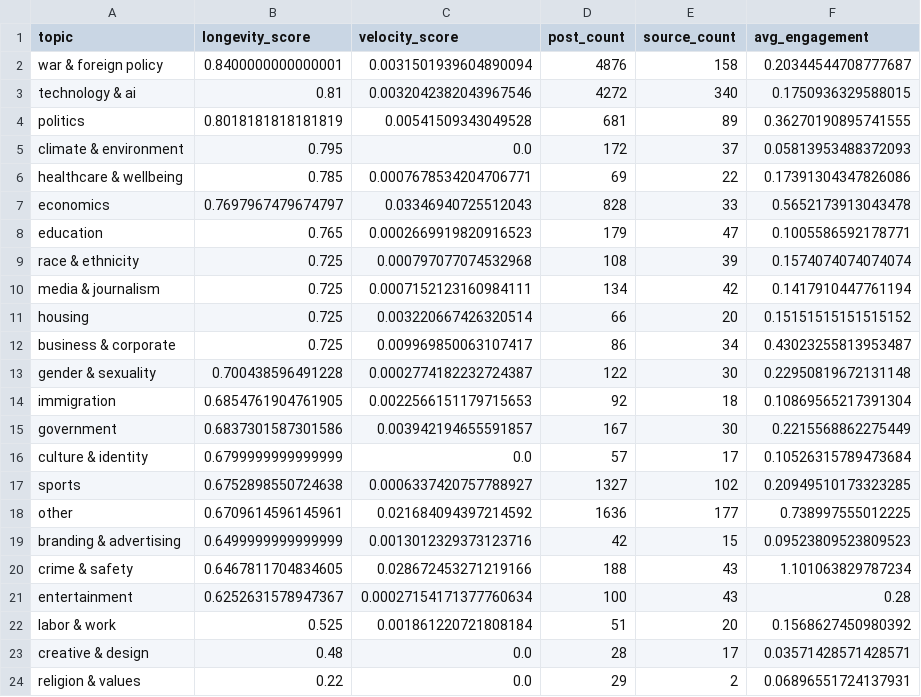
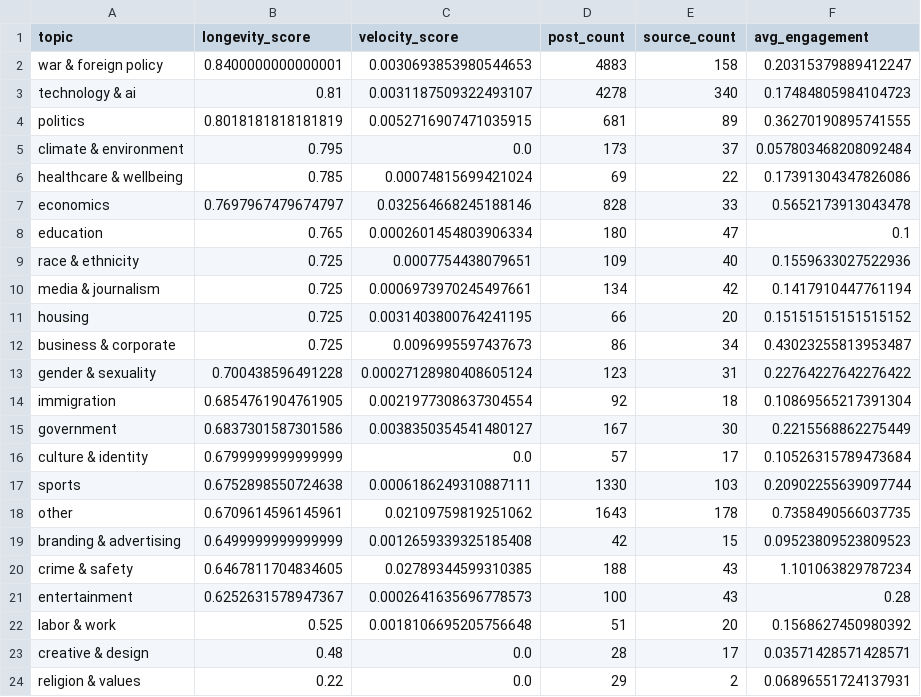
Before and after one commit to Chudetat/moodlight, a CSV file: topic_longevity.csv, drawn as a sheet.

```diff
--- a/topic_longevity.csv
+++ b/topic_longevity.csv
@@ -1,23 +1,23 @@
 topic,longevity_score,velocity_score,post_count,source_count,avg_engagement
-war & foreign policy,0.8400000000000001,0.0031501939604890094,4876,158,0.20344544708777687
-technology & ai,0.81,0.0032042382043967546,4272,340,0.1750936329588015
-politics,0.8018181818181819,0.00541509343049528,681,89,0.36270190895741555
-climate & environment,0.795,0.0,172,37,0.05813953488372093
-healthcare & wellbeing,0.785,0.0007678534204706771,69,22,0.17391304347826086
-economics,0.7697967479674797,0.03346940725512043,828,33,0.5652173913043478
-education,0.765,0.0002669919820916523,179,47,0.1005586592178771
-race & ethnicity,0.725,0.000797077074532968,108,39,0.1574074074074074
-media & journalism,0.725,0.0007152123160984111,134,42,0.1417910447761194
-housing,0.725,0.003220667426320514,66,20,0.15151515151515152
-business & corporate,0.725,0.009969850063107417,86,34,0.43023255813953487
-gender & sexuality,0.700438596491228,0.0002774182232724387,122,30,0.22950819672131148
-immigration,0.6854761904761905,0.0022566151179715653,92,18,0.10869565217391304
-government,0.6837301587301586,0.003942194655591857,167,30,0.2215568862275449
+war & foreign policy,0.8400000000000001,0.0030693853980544653,4883,158,0.20315379889412247
+technology & ai,0.81,0.0031187509322493107,4278,340,0.17484805984104723
+politics,0.8018181818181819,0.0052716907471035915,681,89,0.36270190895741555
+climate & environment,0.795,0.0,173,37,0.057803468208092484
+healthcare & wellbeing,0.785,0.00074815699421024,69,22,0.17391304347826086
+economics,0.7697967479674797,0.032564668245188146,828,33,0.5652173913043478
+education,0.765,0.0002601454803906334,180,47,0.1
+race & ethnicity,0.725,0.0007754438079651,109,40,0.1559633027522936
+media & journalism,0.725,0.0006973970245497661,134,42,0.1417910447761194
+housing,0.725,0.0031403800764241195,66,20,0.15151515151515152
+business & corporate,0.725,0.0096995597437673,86,34,0.43023255813953487
+gender & sexuality,0.700438596491228,0.00027128980408605124,123,31,0.22764227642276422
+immigration,0.6854761904761905,0.0021977308637304554,92,18,0.10869565217391304
+government,0.6837301587301586,0.0038350354541480127,167,30,0.2215568862275449
 culture & identity,0.6799999999999999,0.0,57,17,0.10526315789473684
-sports,0.6752898550724638,0.0006337420757788927,1327,102,0.20949510173323285
-other,0.6709614596145961,0.021684094397214592,1636,177,0.738997555012225
-branding & advertising,0.6499999999999999,0.0013012329373123716,42,15,0.09523809523809523
-crime & safety,0.6467811704834605,0.028672453271219166,188,43,1.101063829787234
-entertainment,0.6252631578947367,0.00027154171377760634,100,43,0.28
-labor & work,0.525,0.001861220721808184,51,20,0.1568627450980392
+sports,0.6752898550724638,0.0006186249310887111,1330,103,0.20902255639097744
+other,0.6709614596145961,0.02109759819251062,1643,178,0.7358490566037735
+branding & advertising,0.6499999999999999,0.0012659339325185408,42,15,0.09523809523809523
+crime & safety,0.6467811704834605,0.02789344599310385,188,43,1.101063829787234
+entertainment,0.6252631578947367,0.0002641635696778573,100,43,0.28
+labor & work,0.525,0.0018106695205756648,51,20,0.1568627450980392
 creative & design,0.48,0.0,28,17,0.03571428571428571
```
Also changed, not shown: markets.csv, news.csv, 4 other files.
